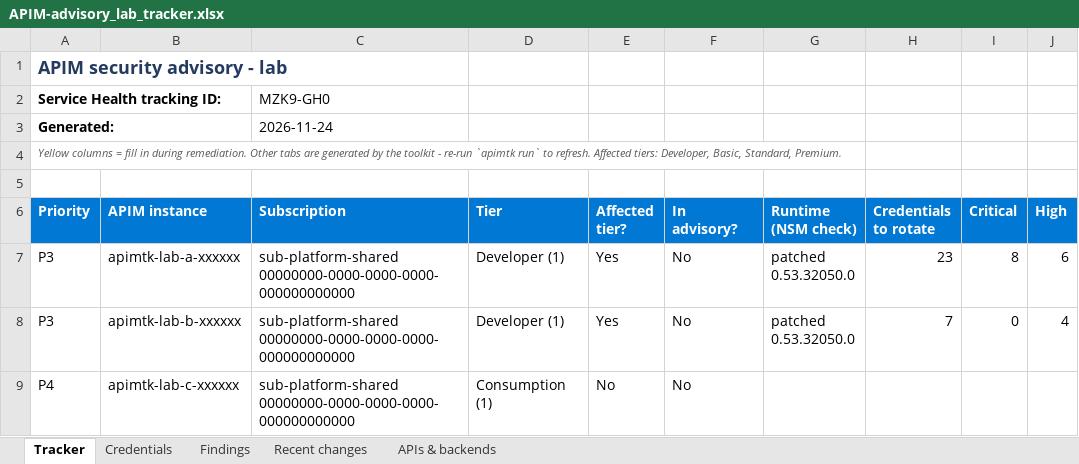
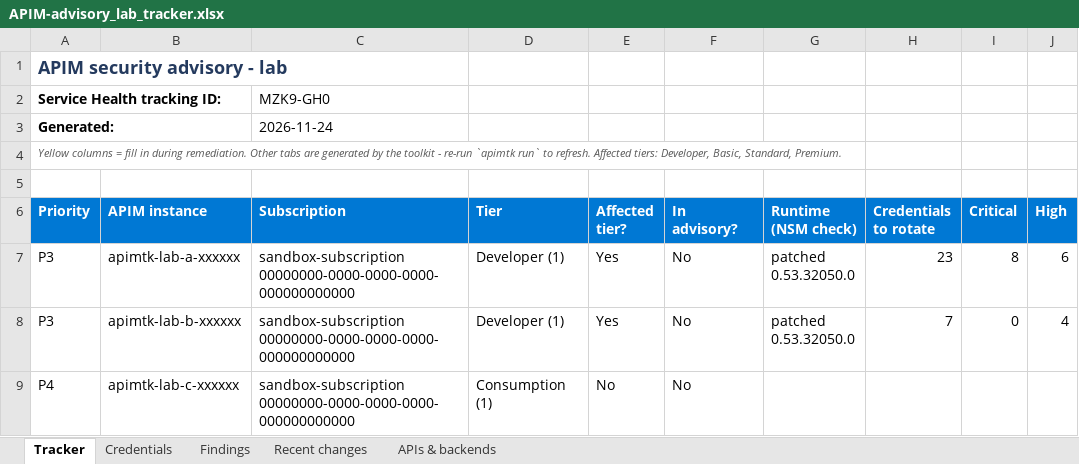
Before and after one commit to hamza-roujdami/apim-advisory-toolkit, an Excel workbook: docs/lab-results/APIM-advisory_lab_tracker.xlsx, sheet Tracker, drawn as a sheet; only a part is shown; values as stored, in another font and other column widths than the file's, no borders; conditional formats not drawn; ↵ is a line break in a cell; the diff names each change by its address in the sheet, - before the commit and + after, or states it on an @@ line.

```diff
--- a/docs/lab-results/APIM-advisory_lab_tracker.xlsx (sheet Tracker)
+++ b/docs/lab-results/APIM-advisory_lab_tracker.xlsx (sheet Tracker)
-C7:C9 (Subscription): sub-platform-shared ↵ 00000000-0000-0000-0000-000000000000
+C7:C9 (Subscription): sandbox-subscription ↵ 00000000-0000-0000-0000-000000000000
```
Also changed, not shown: 3 other files.
